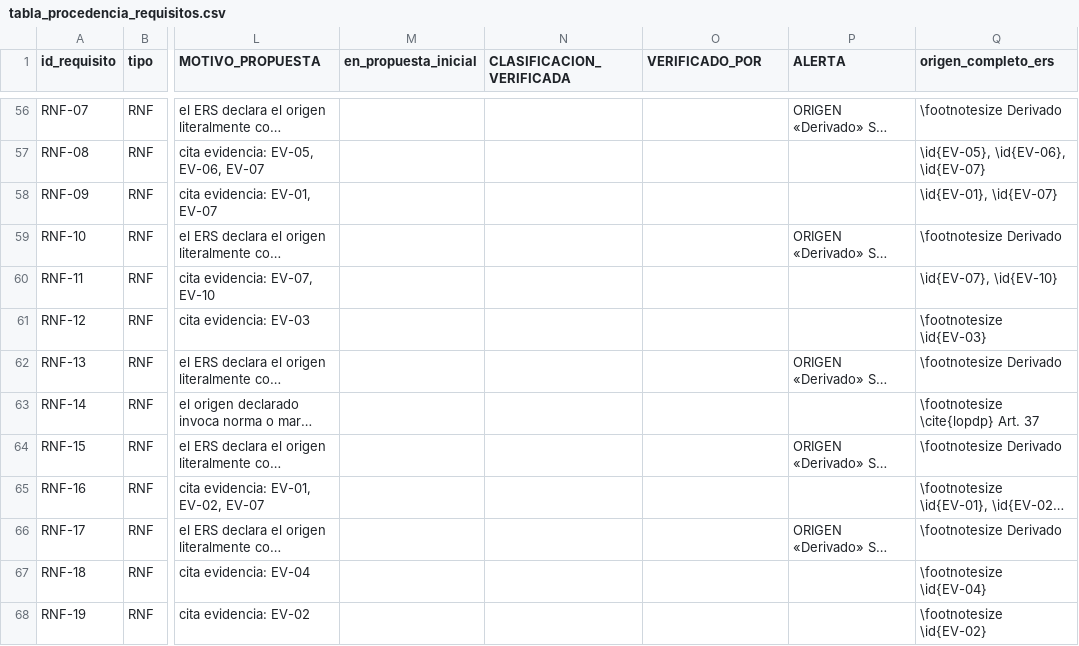
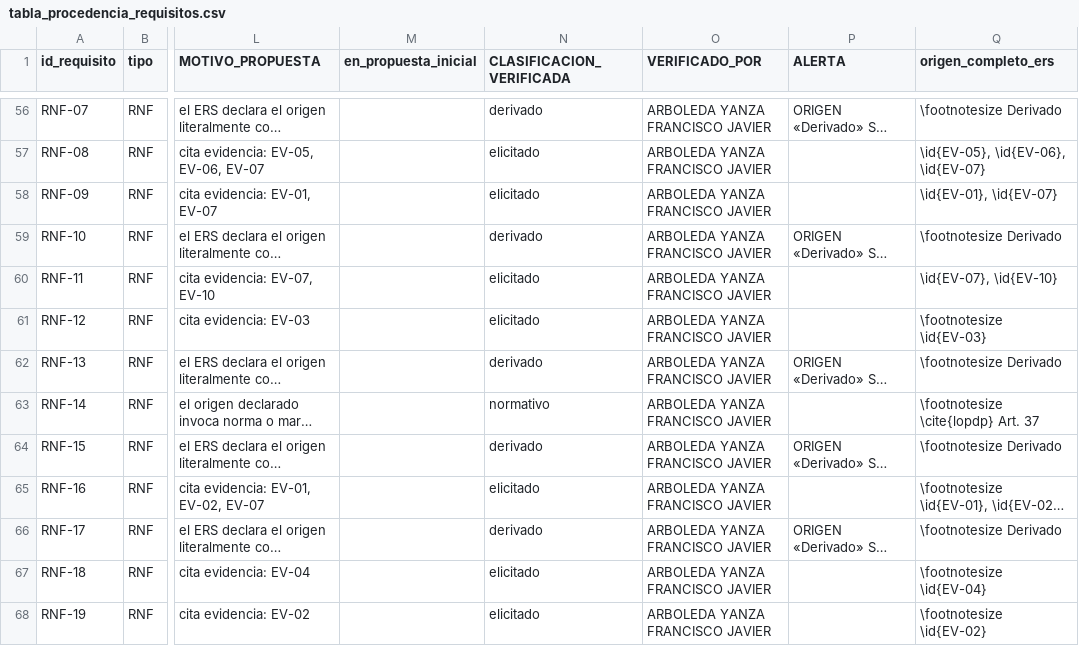
Before and after one commit to gleiston-guerrero/SIMPA_ISR401, a CSV file: 07_Datos/datos_procesados/tabla_procedencia_requisitos.csv, drawn as a sheet; only a part is shown, gaps mark what is left out; long unchanged cells end in …; the diff covers the shown part only; the diff names each change by its address in the sheet, - before the commit and + after, or states it on an @@ line.

Commit message:
D1: CSV con clasificación verificada

```diff
--- a/07_Datos/datos_procesados/tabla_procedencia_requisitos.csv
+++ b/07_Datos/datos_procesados/tabla_procedencia_requisitos.csv
-N56 (CLASIFICACION_VERIFICADA): (empty)
+N56 (CLASIFICACION_VERIFICADA): derivado
-O56:O68 (VERIFICADO_POR): (empty)
+O56:O68 (VERIFICADO_POR): ARBOLEDA YANZA FRANCISCO JAVIER
-N57:N58 (CLASIFICACION_VERIFICADA): (empty)
+N57:N58 (CLASIFICACION_VERIFICADA): elicitado
-N59 (CLASIFICACION_VERIFICADA): (empty)
+N59 (CLASIFICACION_VERIFICADA): derivado
-N60:N61 (CLASIFICACION_VERIFICADA): (empty)
+N60:N61 (CLASIFICACION_VERIFICADA): elicitado
-N62 (CLASIFICACION_VERIFICADA): (empty)
+N62 (CLASIFICACION_VERIFICADA): derivado
-N63 (CLASIFICACION_VERIFICADA): (empty)
+N63 (CLASIFICACION_VERIFICADA): normativo
-N64 (CLASIFICACION_VERIFICADA): (empty)
+N64 (CLASIFICACION_VERIFICADA): derivado
-N65 (CLASIFICACION_VERIFICADA): (empty)
+N65 (CLASIFICACION_VERIFICADA): elicitado
-N66 (CLASIFICACION_VERIFICADA): (empty)
+N66 (CLASIFICACION_VERIFICADA): derivado
-N67:N68 (CLASIFICACION_VERIFICADA): (empty)
+N67:N68 (CLASIFICACION_VERIFICADA): elicitado
```
Also changed, not shown: 140 edited cells elsewhere in this file.
